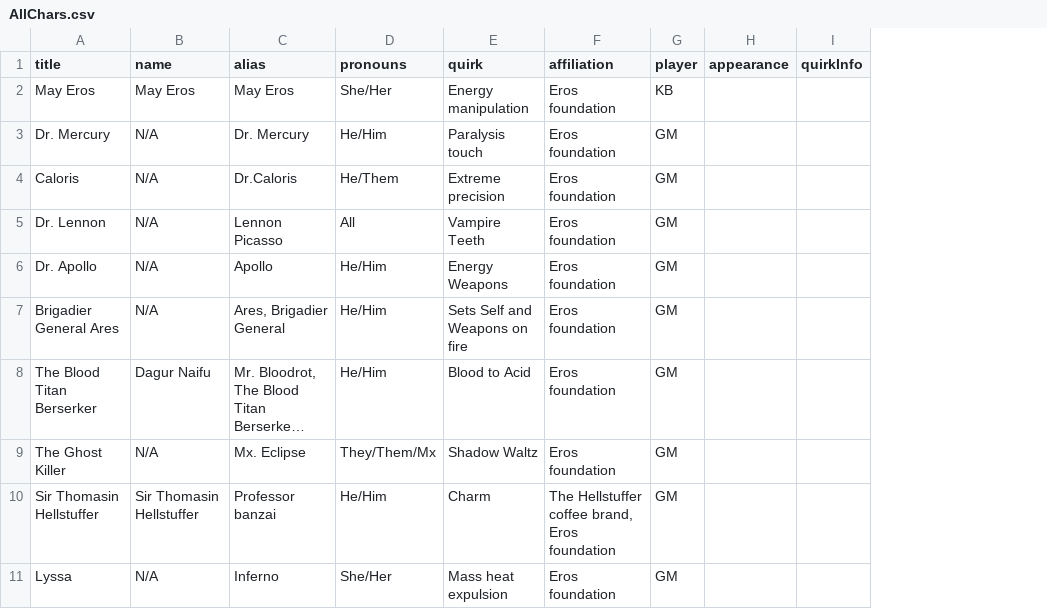
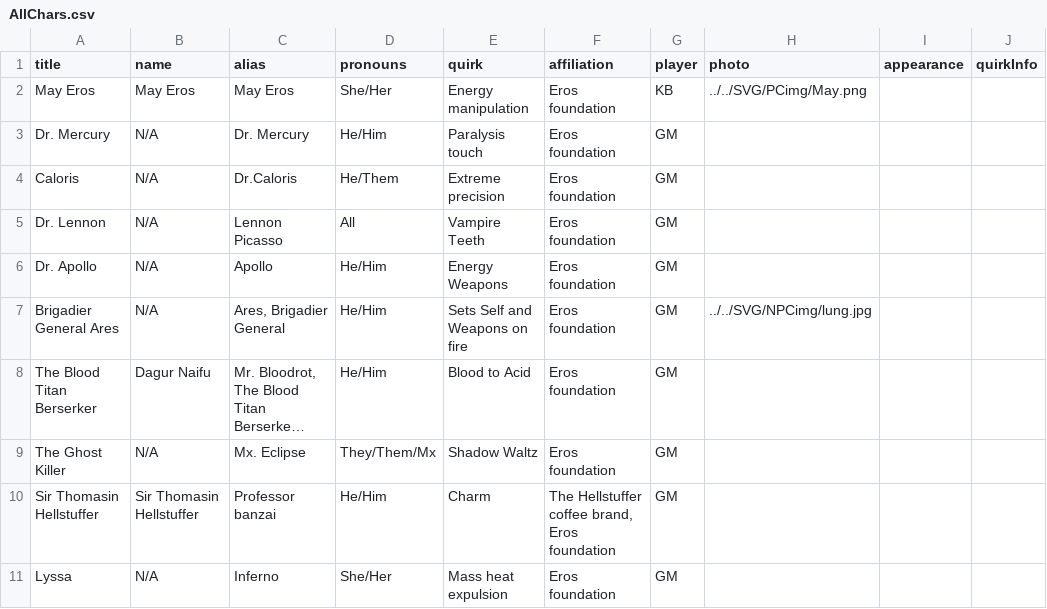
Before and after one commit to Orange-Peel-Assassin/MHA, a CSV file: Raw Chars/AllChars.csv, drawn as a sheet; long unchanged cells end in …; the diff names each change by its address in the sheet, - before the commit and + after, or states it on an @@ line.

Commit message:
Photo loading

```diff
--- a/Raw Chars/AllChars.csv
+++ b/Raw Chars/AllChars.csv
+column H (photo), rows 2-7: ../../SVG/PCimg/May.png |  |  |  |  | ../../SVG/NPCimg/lung.jpg
```
Also changed, not shown: 6 other files.
